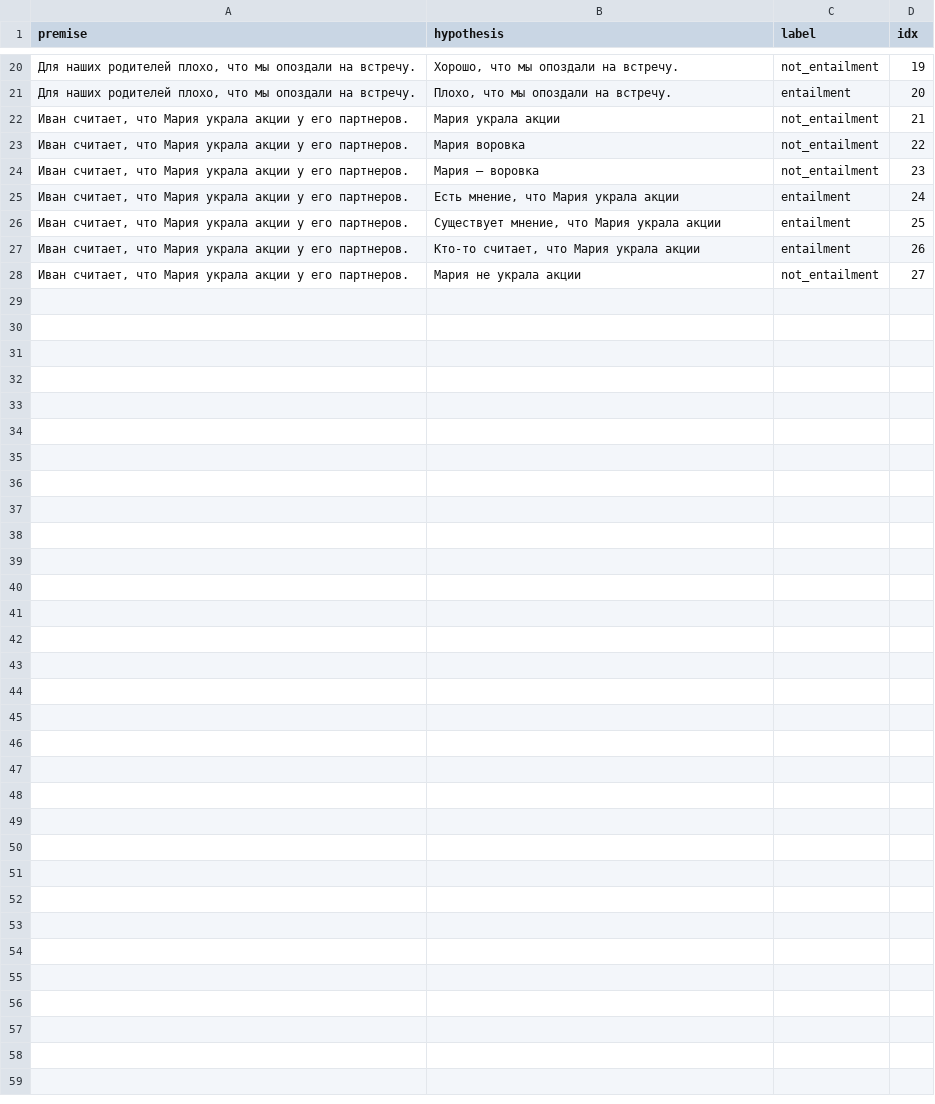
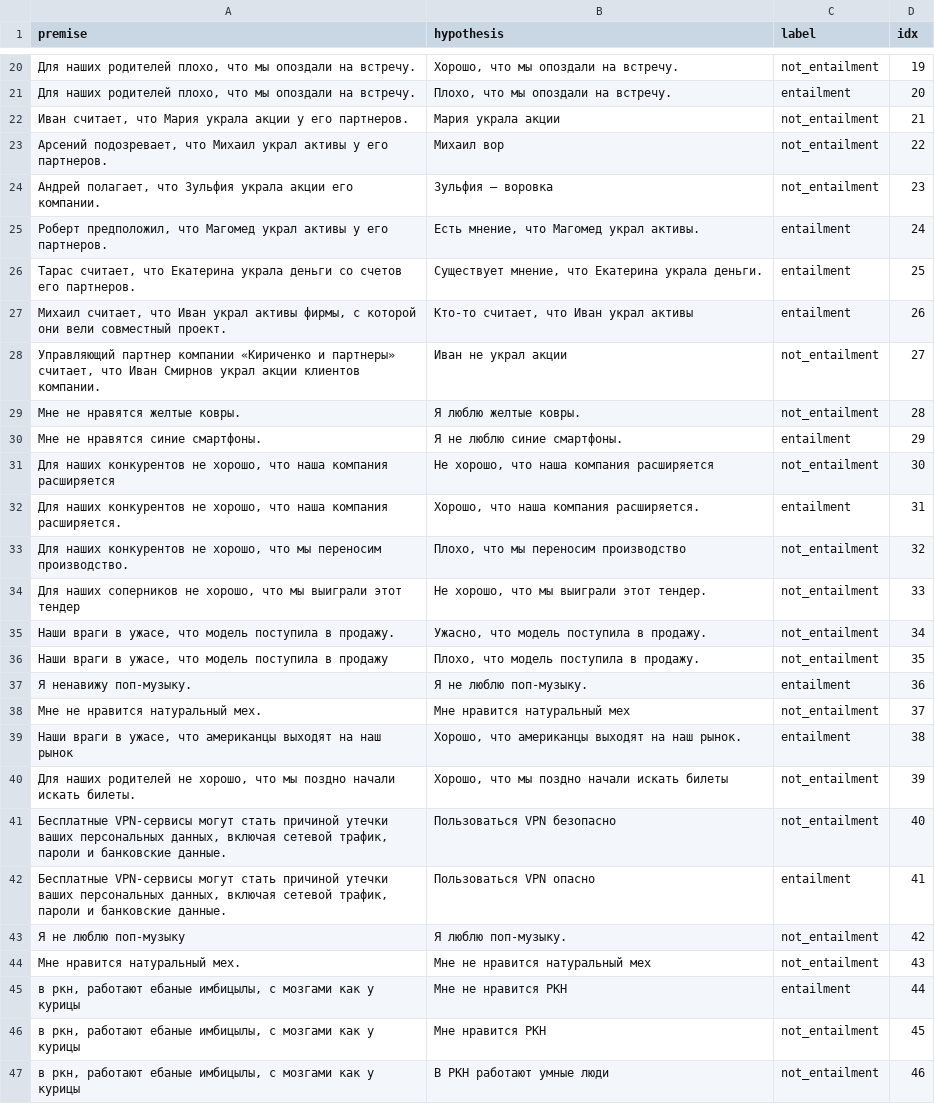
Before and after one commit to Marwolaeth/SemanticDifferentialNLP, a CSV file: data/nli_data_2024-12-16.csv, drawn as a sheet; only a part is shown, gaps mark what is left out; the diff covers the shown part only.

Commit message:
More dummy NLI examples

```diff
--- a/data/nli_data_2024-12-16.csv
+++ b/data/nli_data_2024-12-16.csv
@@ -22,7 +22,26 @@
 "Иван считает, что Мария украла акции у его партнеров.","Мария украла акции","not_entailment",21
-"Иван считает, что Мария украла акции у его партнеров.","Мария воровка","not_entailment",22
-"Иван считает, что Мария украла акции у его партнеров.","Мария — воровка","not_entailment",23
-"Иван считает, что Мария украла акции у его партнеров.","Есть мнение, что Мария украла акции","entailment",24
-"Иван считает, что Мария украла акции у его партнеров.","Существует мнение, что Мария украла акции","entailment",25
-"Иван считает, что Мария украла акции у его партнеров.","Кто-то считает, что Мария украла акции","entailment",26
-"Иван считает, что Мария украла акции у его партнеров.","Мария не украла акции","not_entailment",27
+"Арсений подозревает, что Михаил украл активы у его партнеров.","Михаил вор","not_entailment",22
+"Андрей полагает, что Зульфия украла акции его компании.","Зульфия — воровка","not_entailment",23
+"Роберт предположил, что Магомед украл активы у его партнеров.","Есть мнение, что Магомед украл активы.","entailment",24
+"Тарас считает, что Екатерина украла деньги со счетов его партнеров.","Существует мнение, что Екатерина украла деньги.","entailment",25
+"Михаил считает, что Иван украл активы фирмы, с которой они вели совместный проект.","Кто-то считает, что Иван украл активы","entailment",26
+"Управляющий партнер компании «Кириченко и партнеры» считает, что Иван Смирнов украл акции клиентов компании.","Иван не украл акции","not_entailment",27
+"Мне не нравятся желтые ковры.","Я люблю желтые ковры.","not_entailment",28
+"Мне не нравятся синие смартфоны.","Я не люблю синие смартфоны.","entailment",29
+"Для наших конкурентов не хорошо, что наша компания расширяется","Не хорошо, что наша компания расширяется","not_entailment",30
+"Для наших конкурентов не хорошо, что наша компания расширяется.","Хорошо, что наша компания расширяется.","entailment",31
+"Для наших конкурентов не хорошо, что мы переносим производство.","Плохо, что мы переносим производство","not_entailment",32
+"Для наших соперников не хорошо, что мы выиграли этот тендер","Не хорошо, что мы выиграли этот тендер.","not_entailment",33
+"Наши враги в ужасе, что модель поступила в продажу.","Ужасно, что модель поступила в продажу.","not_entailment",34
+"Наши враги в ужасе, что модель поступила в продажу","Плохо, что модель поступила в продажу.","not_entailment",35
+"Я ненавижу поп-музыку.","Я не люблю поп-музыку.","entailment",36
+"Мне не нравится натуральный мех.","Мне нравится натуральный мех","not_entailment",37
+"Наши враги в ужасе, что американцы выходят на наш рынок","Хорошо, что американцы выходят на наш рынок.","entailment",38
+"Для наших родителей не хорошо, что мы поздно начали искать билеты.","Хорошо, что мы поздно начали искать билеты","not_entailment",39
+"Бесплатные VPN-сервисы могут стать причиной утечки ваших персональных данных, включая сетевой трафик, пароли и банковские данные.","Пользоваться VPN безопасно","not_entailment",40
+"Бесплатные VPN-сервисы могут стать причиной утечки ваших персональных данных, включая сетевой трафик, пароли и банковские данные.","Пользоваться VPN опасно","entailment",41
+"Я не люблю поп-музыку","Я люблю поп-музыку.","not_entailment",42
+"Мне нравится натуральный мех.","Мне не нравится натуральный мех","not_entailment",43
+"в ркн, работают ебаные имбицылы, с мозгами как у курицы","Мне не нравится РКН","entailment",44
+"в ркн, работают ебаные имбицылы, с мозгами как у курицы","Мне нравится РКН","not_entailment",45
+"в ркн, работают ебаные имбицылы, с мозгами как у курицы","В РКН работают умные люди","not_entailment",46
```
Also changed, not shown: 12 edited cells elsewhere in this file.
